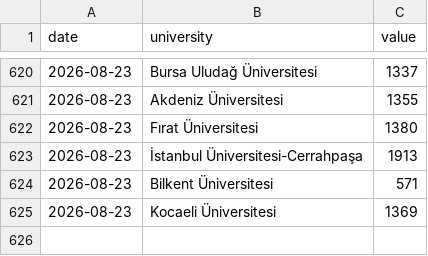
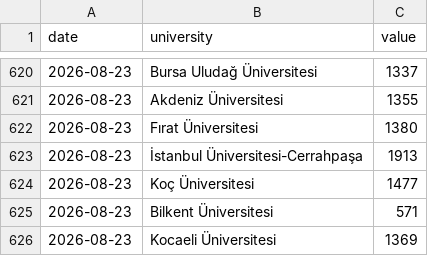
Before and after one commit to ERSING10/campus-analytics, a CSV file: data/gunluk_ozet.csv, drawn as a sheet; only a part is shown, gaps mark what is left out.

```diff
--- a/data/gunluk_ozet.csv
+++ b/data/gunluk_ozet.csv
@@ -623,2 +623,3 @@ date,university,value
 2026-08-23,İstanbul Üniversitesi-Cerrahpaşa,1913
+2026-08-23,Koç Üniversitesi,1477
 2026-08-23,Bilkent Üniversitesi,571
```
Also changed, not shown: data/ham_log.csv, 2 other files.
